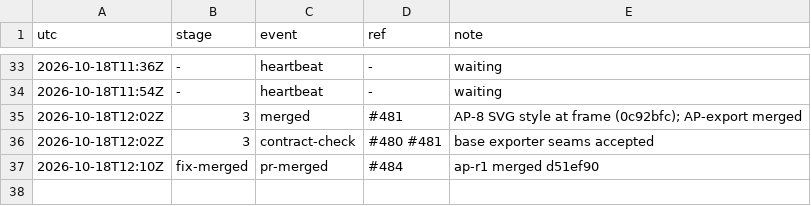
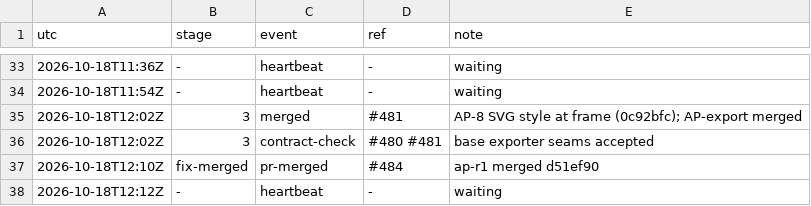
Before and after one commit to qbtrix/creative-core, a TSV file: docs/leads/animate-properties/timeline.tsv, drawn as a sheet; only a part is shown, gaps mark what is left out; the diff names each change by its address in the sheet, - before the commit and + after, or states it on an @@ line.

Commit message:
chore(lead): animate-properties heartbeat -

```diff
--- a/docs/leads/animate-properties/timeline.tsv
+++ b/docs/leads/animate-properties/timeline.tsv
+row 38: 2026-10-18T12:12Z | - | heartbeat | - | waiting
```
